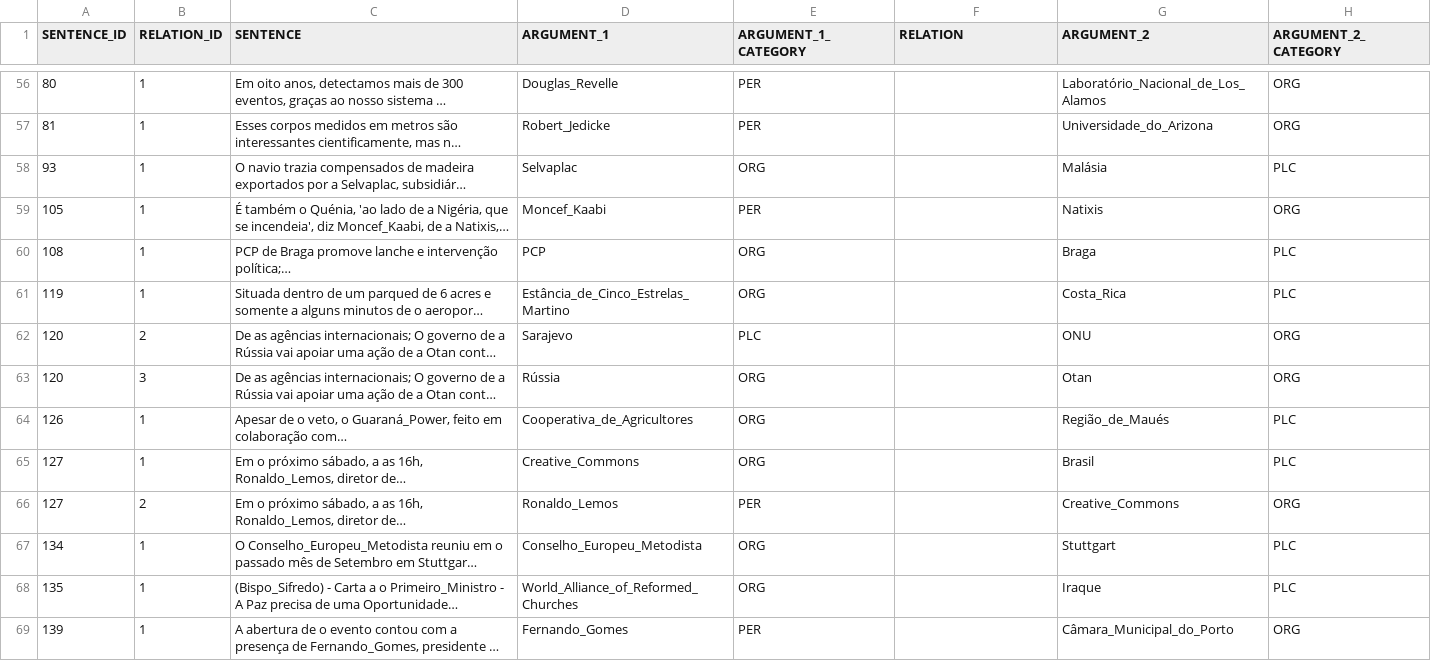
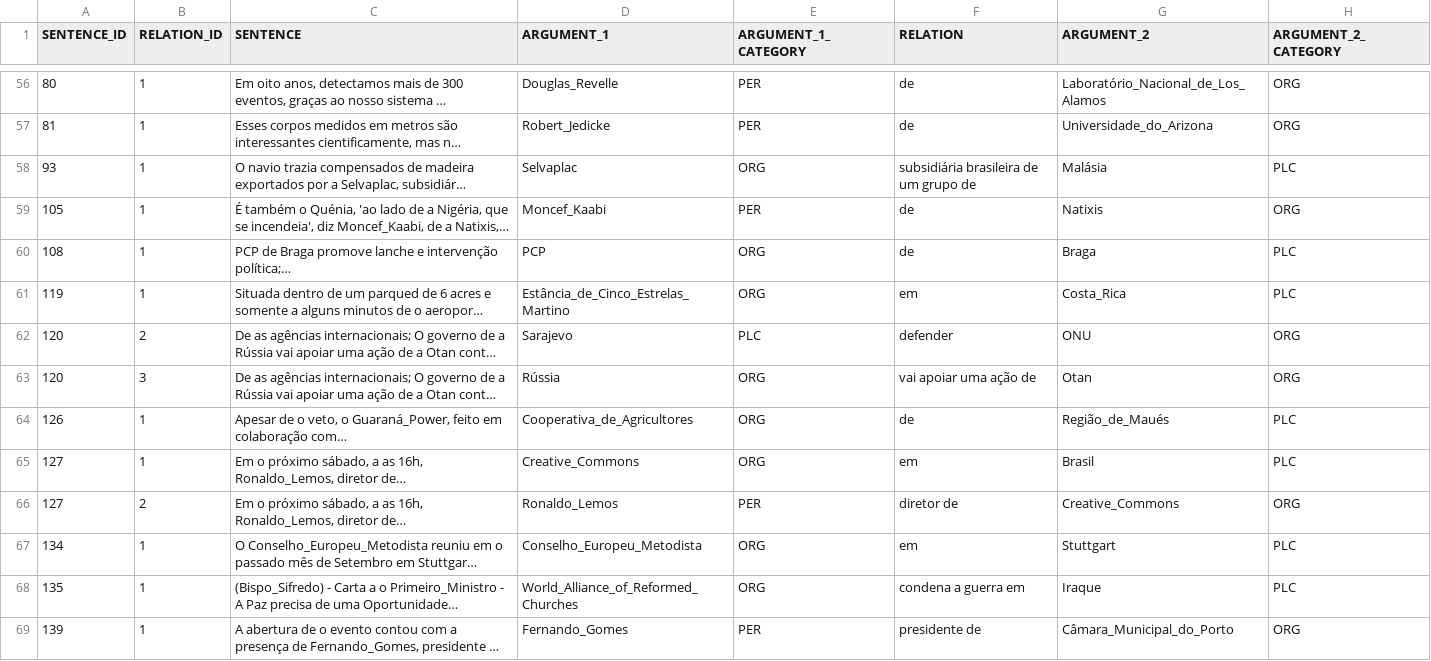
Before and after one commit to brandelli/TCC-2, a TSV file: src/data/dataset/test_1.tsv, drawn as a sheet; only a part is shown, gaps mark what is left out; long unchanged cells end in …; the diff covers the shown part only; the diff names each change by its address in the sheet, - before the commit and + after, or states it on an @@ line.

```diff
--- a/src/data/dataset/test_1.tsv
+++ b/src/data/dataset/test_1.tsv
-F56:F57 (RELATION): (empty)
+F56:F57 (RELATION): de
-F58 (RELATION): (empty)
+F58 (RELATION): subsidiária brasileira de um grupo de
-F59:F60 (RELATION): (empty)
+F59:F60 (RELATION): de
-F61 (RELATION): (empty)
+F61 (RELATION): em
-F62 (RELATION): (empty)
+F62 (RELATION): defender
-F63 (RELATION): (empty)
+F63 (RELATION): vai apoiar uma ação de
-F64 (RELATION): (empty)
+F64 (RELATION): de
-F65 (RELATION): (empty)
+F65 (RELATION): em
-F66 (RELATION): (empty)
+F66 (RELATION): diretor de
-F67 (RELATION): (empty)
+F67 (RELATION): em
-F68 (RELATION): (empty)
+F68 (RELATION): condena a guerra em
-F69 (RELATION): (empty)
+F69 (RELATION): presidente de
```
Also changed, not shown: 135 edited cells elsewhere in this file.
